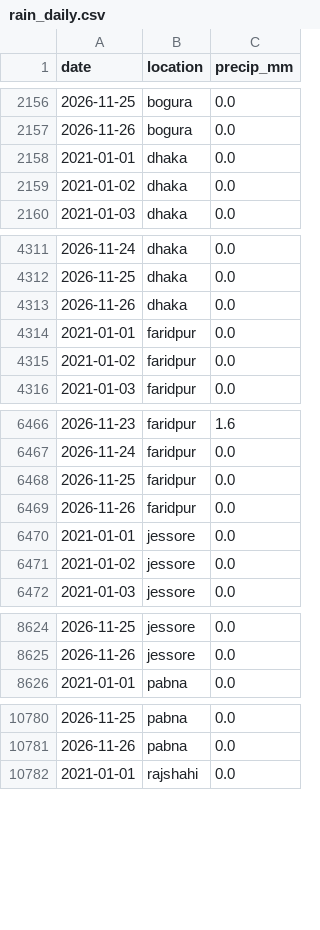
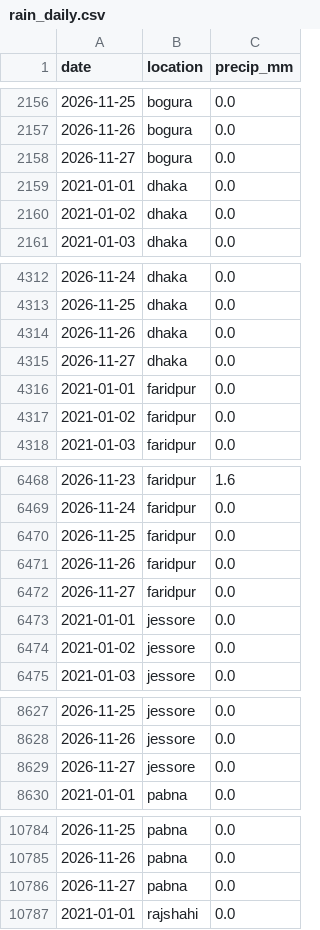
Before and after one commit to M-U-Rony/cou_hackathon, a CSV file: data/external/rain_daily.csv, drawn as a sheet; only a part is shown, gaps mark what is left out; the diff covers the shown part only.

Commit message:
chore: daily TCB data & model refresh (2026-11-28)

```diff
--- a/data/external/rain_daily.csv
+++ b/data/external/rain_daily.csv
@@ -2157,2 +2157,3 @@ date,location,precip_mm
 2026-11-26,bogura,0.0
+2026-11-27,bogura,0.0
 2021-01-01,dhaka,0.0
@@ -4313,2 +4314,3 @@ date,location,precip_mm
 2026-11-26,dhaka,0.0
+2026-11-27,dhaka,0.0
 2021-01-01,faridpur,0.0
@@ -6469,2 +6471,3 @@ date,location,precip_mm
 2026-11-26,faridpur,0.0
+2026-11-27,faridpur,0.0
 2021-01-01,jessore,0.0
@@ -8625,2 +8628,3 @@ date,location,precip_mm
 2026-11-26,jessore,0.0
+2026-11-27,jessore,0.0
 2021-01-01,pabna,0.0
@@ -10781,2 +10785,3 @@ date,location,precip_mm
 2026-11-26,pabna,0.0
+2026-11-27,pabna,0.0
 2021-01-01,rajshahi,0.0
```
Also changed, not shown: 1 added row elsewhere in this file, 2 other files.
